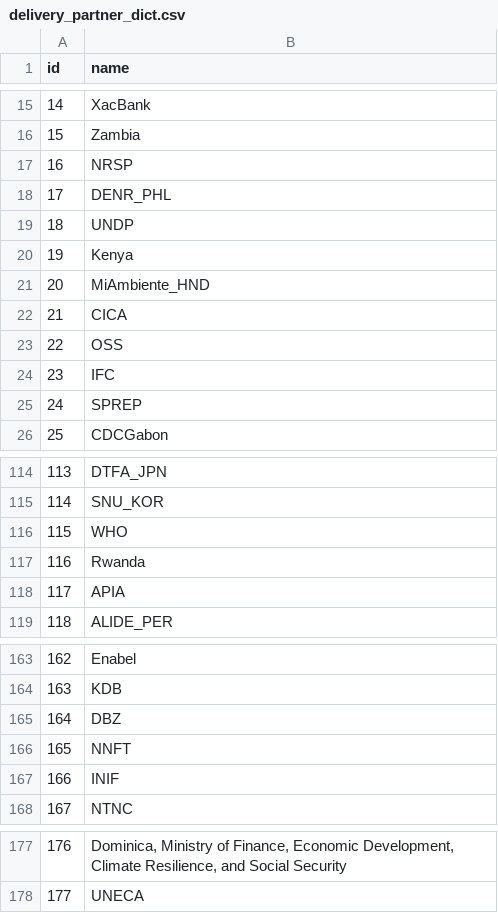
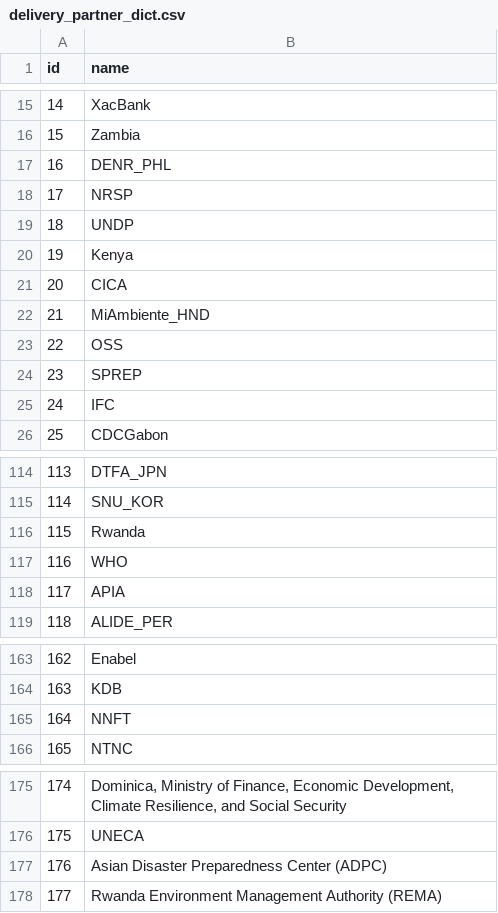
Before and after one commit to jangboolee/gcf-knowledge-graph, a CSV file: data/dictionary/delivery_partner_dict.csv, drawn as a sheet; only a part is shown, gaps mark what is left out; removed rows and columns are numbered as before the commit, all else as after; the diff covers the shown part only; the diff names each change by its address in the sheet, - before the commit and + after, or states it on an @@ line.

Commit message:
Update data dictionaries

```diff
--- a/data/dictionary/delivery_partner_dict.csv
+++ b/data/dictionary/delivery_partner_dict.csv
@@ row 18 moved to row 17: 16 @@
@@ column A (id) renumbered between rows 18 and 176 @@
@@ row 22 moved to row 21: 20 @@
@@ row 25 moved to row 24: 23 @@
@@ row 117 moved to row 116: 115 @@
-row 165: 164 | DBZ
-row 167: 166 | INIF
+row 177: 176 | Asian Disaster Preparedness Center (ADPC)
+row 178: 177 | Rwanda Environment Management Authority (REMA)
```
Also changed, not shown: 5 moved rows and 1 edited cell elsewhere in this file, data/dictionary/bm_dict.csv.
